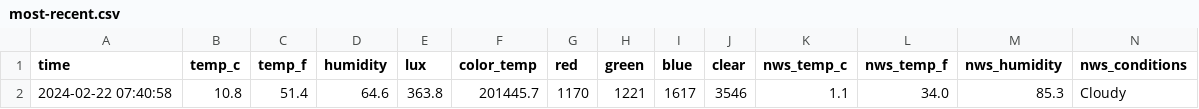
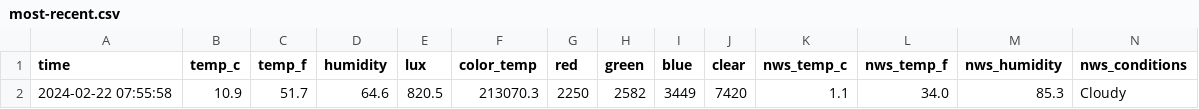
Before and after one commit to emilyanndavis/drafty, a CSV file: _data/most-recent.csv, drawn as a sheet.

```diff
--- a/_data/most-recent.csv
+++ b/_data/most-recent.csv
@@ -1,2 +1,2 @@
 time,temp_c,temp_f,humidity,lux,color_temp,red,green,blue,clear,nws_temp_c,nws_temp_f,nws_humidity,nws_conditions
-2024-02-22 07:40:58,10.8,51.4,64.6,363.8,201445.7,1170,1221,1617,3546,1.1,34.0,85.3,Cloudy
+2024-02-22 07:55:58,10.9,51.7,64.6,820.5,213070.3,2250,2582,3449,7420,1.1,34.0,85.3,Cloudy
```
Also changed, not shown: _data/all.csv.
